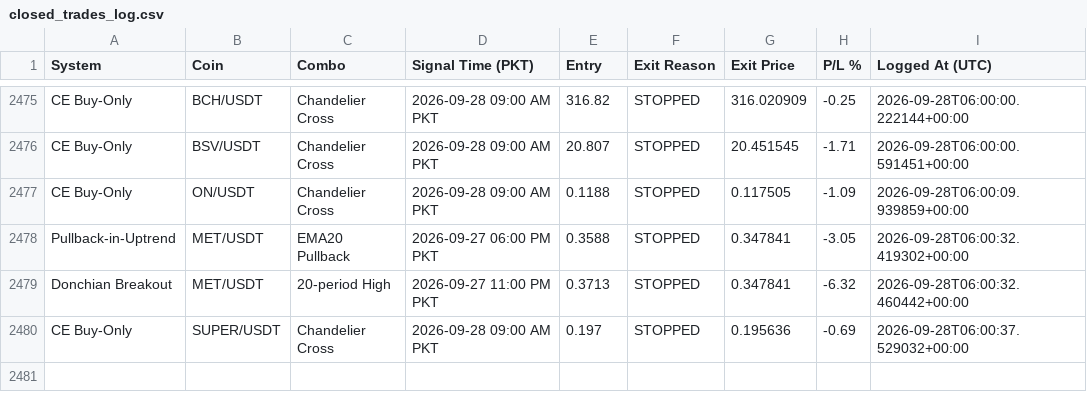
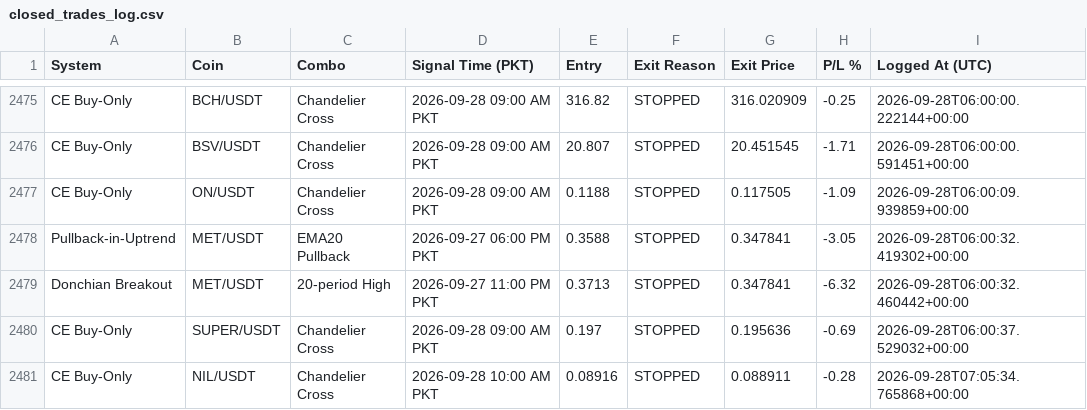
Before and after one commit to Asifali549/Asif-Ali, a CSV file: closed_trades_log.csv, drawn as a sheet; only a part is shown, gaps mark what is left out.

```diff
--- a/closed_trades_log.csv
+++ b/closed_trades_log.csv
@@ -2480 +2480,2 @@ Donchian Breakout,MET/USDT,20-period High,2026-09-27 11:00 PM PKT,0.3713,STOPPED
 CE Buy-Only,SUPER/USDT,Chandelier Cross,2026-09-28 09:00 AM PKT,0.197,STOPPED,0.195636,-0.69,2026-09-28T06:00:37.529032+00:00
+CE Buy-Only,NIL/USDT,Chandelier Cross,2026-09-28 10:00 AM PKT,0.08916,STOPPED,0.088911,-0.28,2026-09-28T07:05:34.765868+00:00
```
Also changed, not shown: 3 other files.
